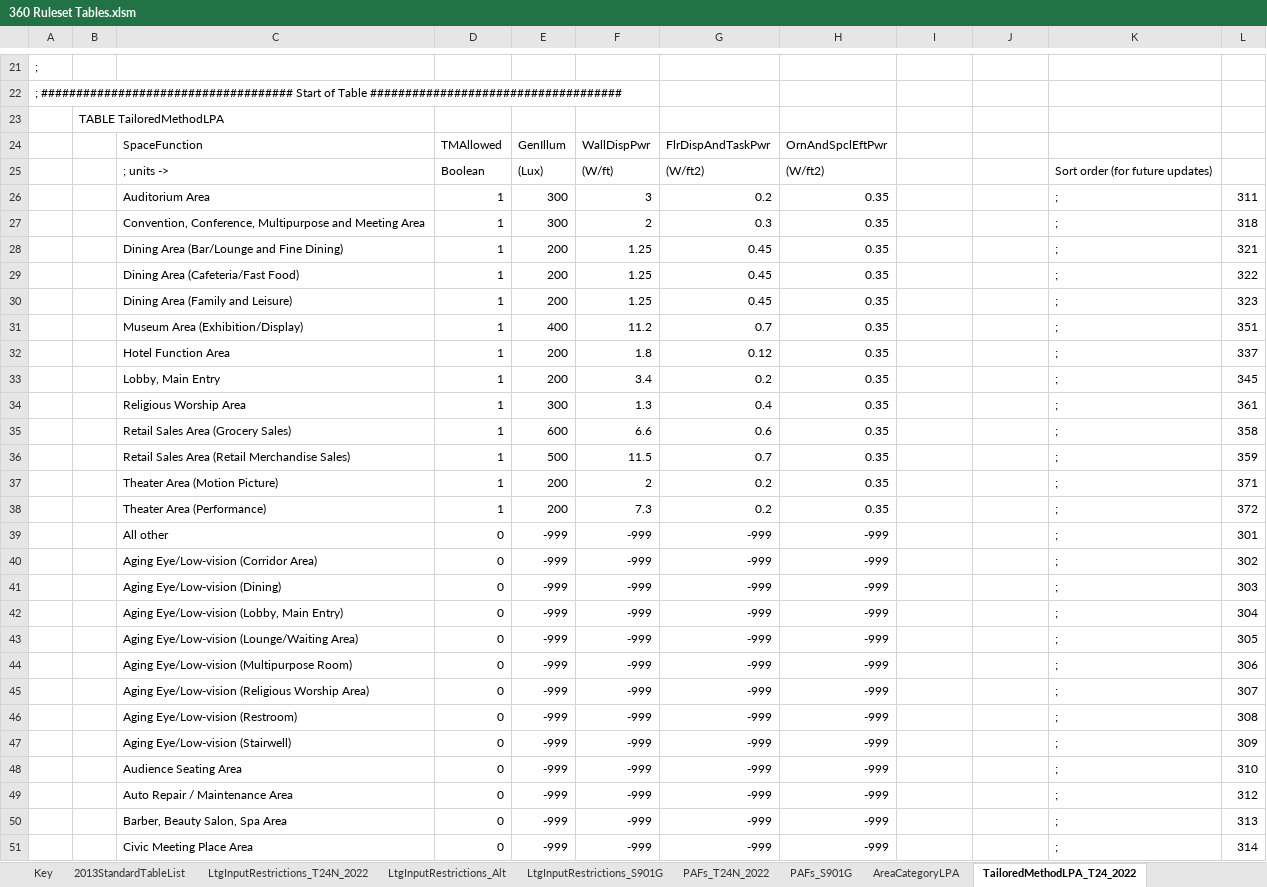
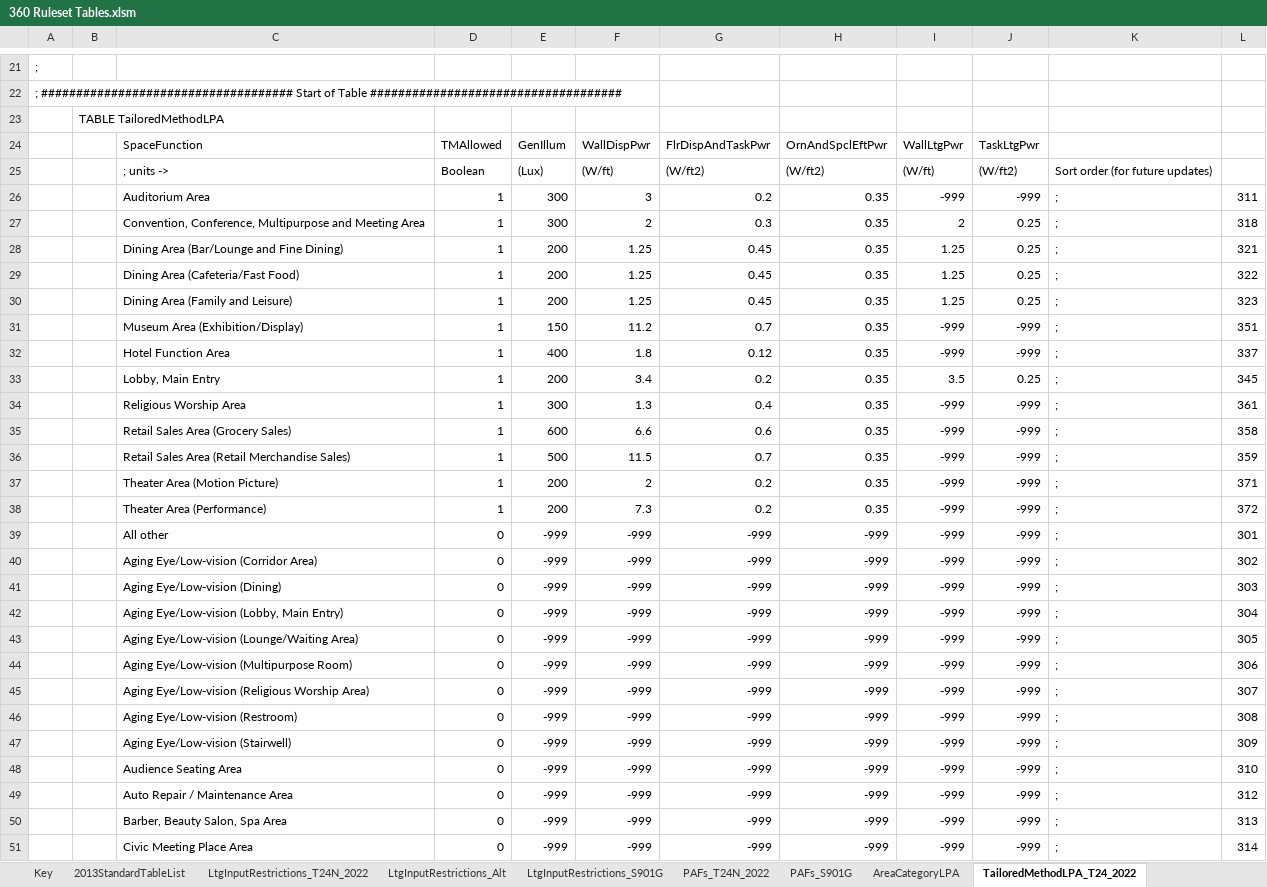
Before and after one commit to california-energy-commission/CBECC, an Excel workbook: Documentation/T24N/360 Ruleset Tables.xlsm, sheet TailoredMethodLPA_T24_2022, drawn as a sheet; only a part is shown, gaps mark what is left out; values as stored, in another font and other column widths than the file's, no borders; the diff covers the shown part only; the diff names each change by its address in the sheet, - before the commit and + after, or states it on an @@ line.

```diff
--- a/Documentation/T24N/360 Ruleset Tables.xlsm (sheet TailoredMethodLPA_T24_2022)
+++ b/Documentation/T24N/360 Ruleset Tables.xlsm (sheet TailoredMethodLPA_T24_2022)
-I24: (empty)
+I24: WallLtgPwr
-J24: (empty)
+J24: TaskLtgPwr
-I25: (empty)
+I25: (W/ft)
-J25: (empty)
+J25: (W/ft2)
-I26: (empty)
+I26: -999
-J26: (empty)
+J26: -999
-I27: (empty)
+I27: 2
-J27:J30: (empty)
+J27:J30: 0.25
-I28:I30: (empty)
+I28:I30: 1.25
-E31: 400
+E31: 150
-I31:I32: (empty)
+I31:I32: -999
-J31:J32: (empty)
+J31:J32: -999
-E32: 200
+E32: 400
-I33: (empty)
+I33: 3.5
-J33: (empty)
+J33: 0.25
-I34:I51: (empty)
+I34:I51: -999
-J34:J51: (empty)
+J34:J51: -999
```
Also changed, not shown: 108 edited cells and cell formats elsewhere in this sheet, Documentation/T24N/Appendix_5.4A_SpaceUseData-T24N-2022.xlsx.
